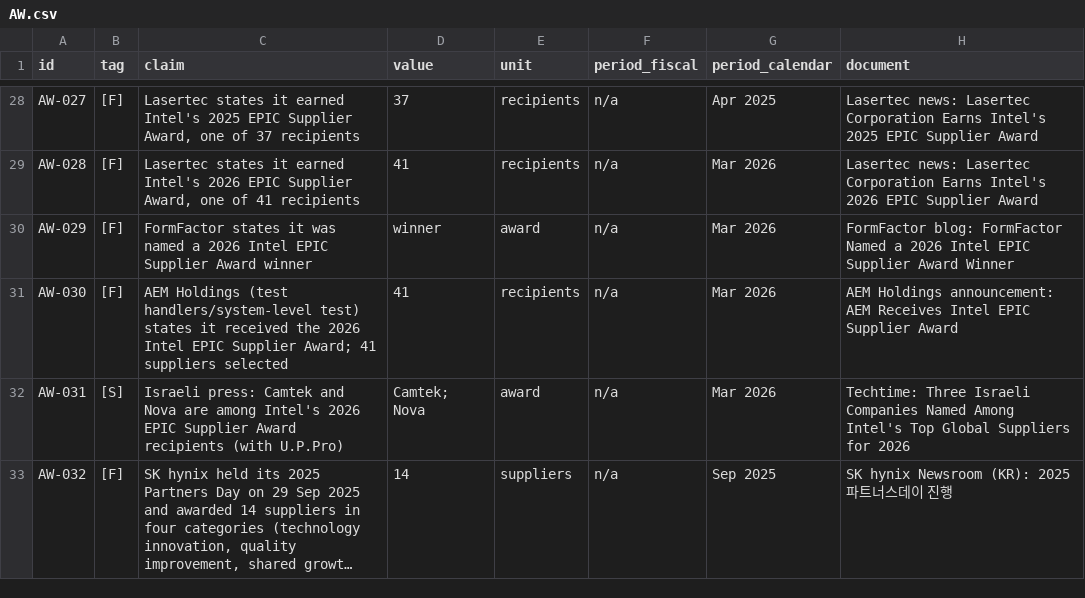
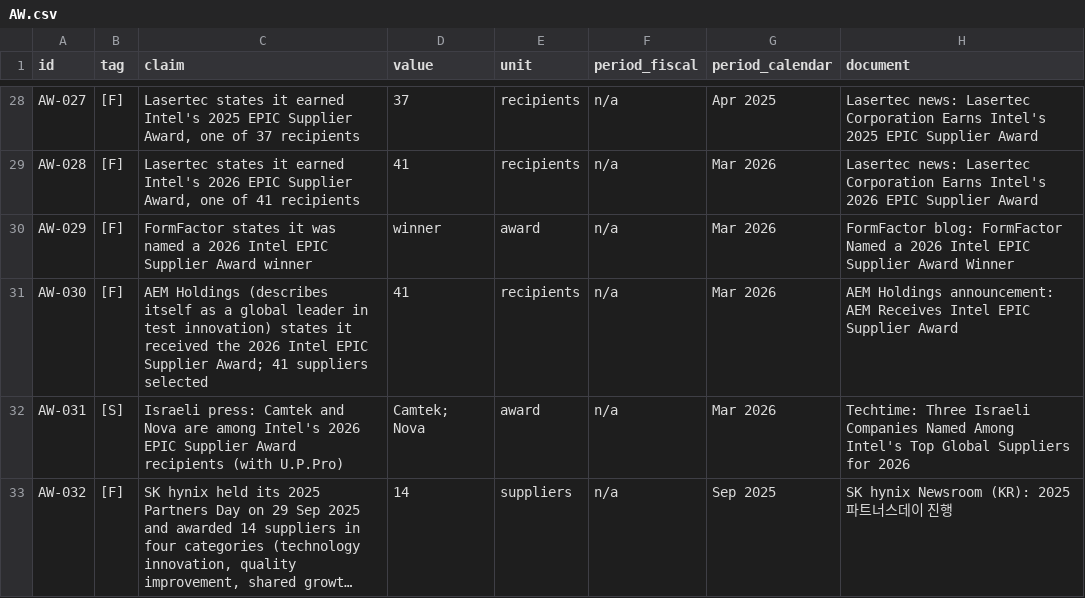
Before and after one commit to chuckylulu/gitTest, a CSV file: research/out/customer_side/parts/AW.csv, drawn as a sheet; only a part is shown, gaps mark what is left out; long unchanged cells end in …; the diff names each change by its address in the sheet, - before the commit and + after, or states it on an @@ line.

```diff
--- a/research/out/customer_side/parts/AW.csv
+++ b/research/out/customer_side/parts/AW.csv
-C31 (claim): AEM Holdings (test handlers/system-level test) states it…
+C31 (claim): AEM Holdings (describes itself as a global leader in test innovation) states it…
```
Also changed, not shown: 6 other files.
